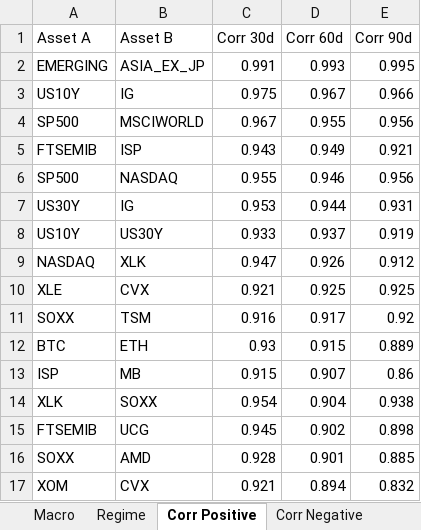
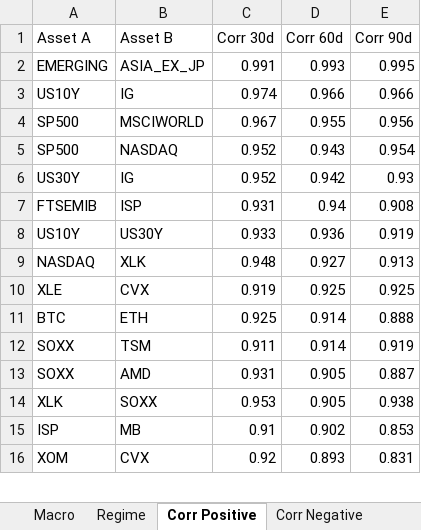
Before and after one commit to giapal96-star/jennifer-trading-dashbord, an Excel workbook: docs/sarada_dati.xlsx, sheet Corr Positive, drawn as a sheet; only a part is shown; values as stored, in another font and other column widths than the file's, no borders; removed rows and columns are numbered as before the commit, all else as after; the diff covers the shown part only; the diff names each change by its address in the sheet, - before the commit and + after, or states it on an @@ line.

```diff
--- a/docs/sarada_dati.xlsx (sheet Corr Positive)
+++ b/docs/sarada_dati.xlsx (sheet Corr Positive)
-C3 (Corr 30d): 0.975
+C3 (Corr 30d): 0.974
-D3 (Corr 60d): 0.967
+D3 (Corr 60d): 0.966
-row 5: FTSEMIB | ISP | 0.943 | 0.949 | 0.921
-C5 (Corr 30d): 0.955
+C5 (Corr 30d): 0.952
-D5 (Corr 60d): 0.946
+D5 (Corr 60d): 0.943
-E5 (Corr 90d): 0.956
+E5 (Corr 90d): 0.954
-C6 (Corr 30d): 0.953
+C6 (Corr 30d): 0.952
-D6 (Corr 60d): 0.944
+D6 (Corr 60d): 0.942
-E6 (Corr 90d): 0.931
+E6 (Corr 90d): 0.93
+row 7: FTSEMIB | ISP | 0.931 | 0.94 | 0.908
-D8 (Corr 60d): 0.937
+D8 (Corr 60d): 0.936
-C9 (Corr 30d): 0.947
+C9 (Corr 30d): 0.948
-D9 (Corr 60d): 0.926
+D9 (Corr 60d): 0.927
-E9 (Corr 90d): 0.912
+E9 (Corr 90d): 0.913
-C10 (Corr 30d): 0.921
+C10 (Corr 30d): 0.919
-row 11: SOXX | TSM | 0.916 | 0.917 | 0.92
-C11 (Corr 30d): 0.93
+C11 (Corr 30d): 0.925
-D11 (Corr 60d): 0.915
+D11 (Corr 60d): 0.914
-E11 (Corr 90d): 0.889
+E11 (Corr 90d): 0.888
-row 13: ISP | MB | 0.915 | 0.907 | 0.86
+row 12: SOXX | TSM | 0.911 | 0.914 | 0.919
+row 13: SOXX | AMD | 0.931 | 0.905 | 0.887
-C14 (Corr 30d): 0.954
+C14 (Corr 30d): 0.953
-D14 (Corr 60d): 0.904
+D14 (Corr 60d): 0.905
-row 15: FTSEMIB | UCG | 0.945 | 0.902 | 0.898
-row 16: SOXX | AMD | 0.928 | 0.901 | 0.885
+row 15: ISP | MB | 0.91 | 0.902 | 0.853
-C16 (Corr 30d): 0.921
+C16 (Corr 30d): 0.92
-D16 (Corr 60d): 0.894
+D16 (Corr 60d): 0.893
-E16 (Corr 90d): 0.832
+E16 (Corr 90d): 0.831
```
Also changed, not shown: 3 added rows, 2 removed rows and 6 edited cells elsewhere in this sheet, sheet Ranking Daily, sheet Ranking Weekly, sheet Ranking Monthly, sheet Corr Negative, sheet Macro, sheet Regime, 2 other files.
